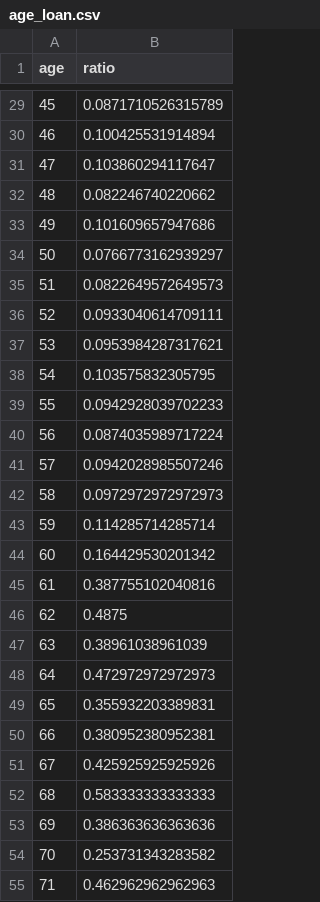
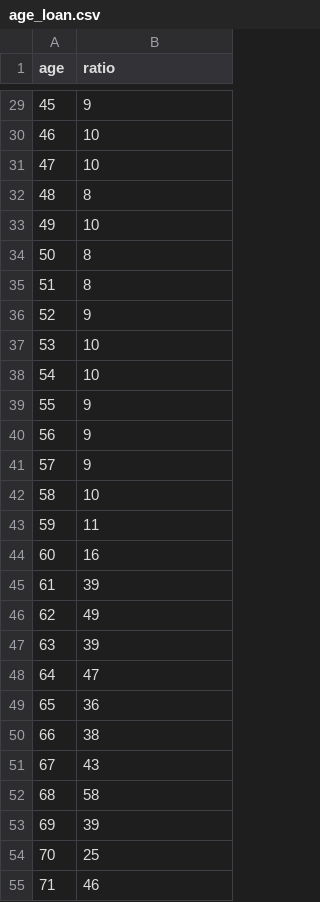
Before and after one commit to Gerda92/LingvDesc, a CSV file: age_loan.csv, drawn as a sheet; only a part is shown, gaps mark what is left out; the diff covers the shown part only.

Commit message:
Age-ratio relation

```diff
--- a/age_loan.csv
+++ b/age_loan.csv
@@ -29,27 +29,27 @@
-45,0.0871710526315789
-46,0.100425531914894
-47,0.103860294117647
-48,0.082246740220662
-49,0.101609657947686
-50,0.0766773162939297
-51,0.0822649572649573
-52,0.0933040614709111
-53,0.0953984287317621
-54,0.103575832305795
-55,0.0942928039702233
-56,0.0874035989717224
-57,0.0942028985507246
-58,0.0972972972972973
-59,0.114285714285714
-60,0.164429530201342
-61,0.387755102040816
-62,0.4875
-63,0.38961038961039
-64,0.472972972972973
-65,0.355932203389831
-66,0.380952380952381
-67,0.425925925925926
-68,0.583333333333333
-69,0.386363636363636
-70,0.253731343283582
-71,0.462962962962963
+45,9
+46,10
+47,10
+48,8
+49,10
+50,8
+51,8
+52,9
+53,10
+54,10
+55,9
+56,9
+57,9
+58,10
+59,11
+60,16
+61,39
+62,49
+63,39
+64,47
+65,36
+66,38
+67,43
+68,58
+69,39
+70,25
+71,46
```
Also changed, not shown: 47 edited cells elsewhere in this file, 6 other files.
